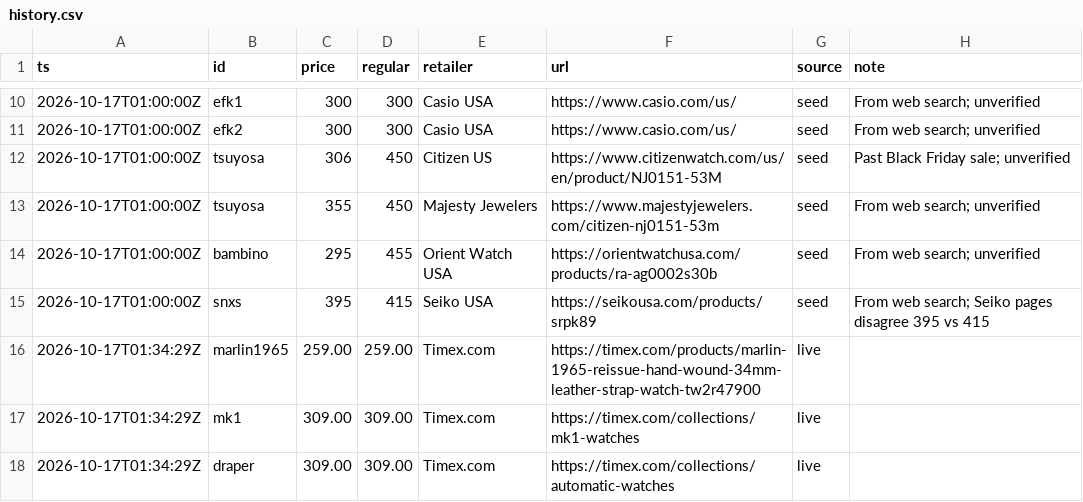
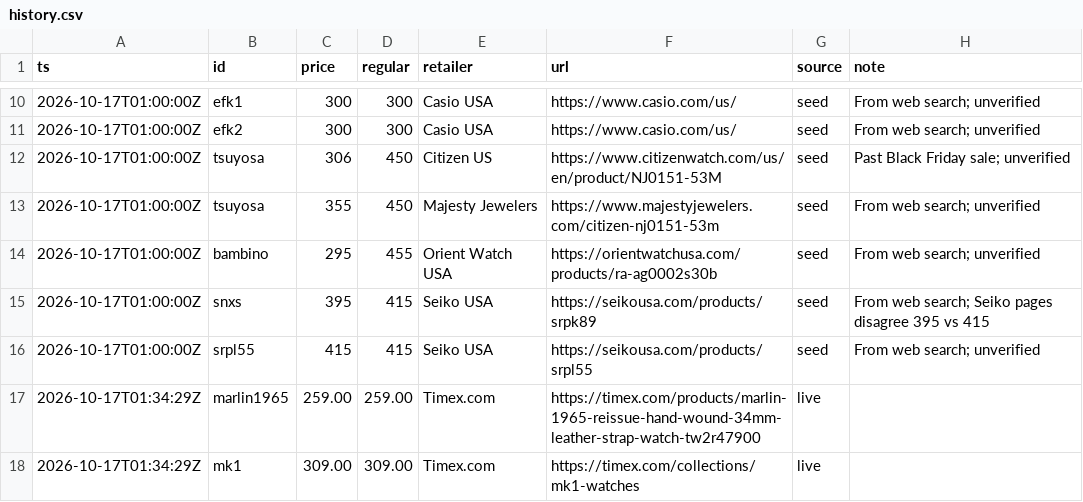
Before and after one commit to iamkar3k/Automatic_Watch_Tracker, a CSV file: data/history.csv, drawn as a sheet; only a part is shown, gaps mark what is left out; the shorter side is filled out with more unchanged rows; the diff names each change by its address in the sheet, - before the commit and + after, or states it on an @@ line.

```diff
--- a/data/history.csv
+++ b/data/history.csv
+row 16: 2026-10-17T01:00:00Z | srpl55 | 415 | 415 | Seiko USA | https://seikousa.com/products/srpl55 | seed | From web search; unverified
```
Also changed, not shown: 3 other files.
